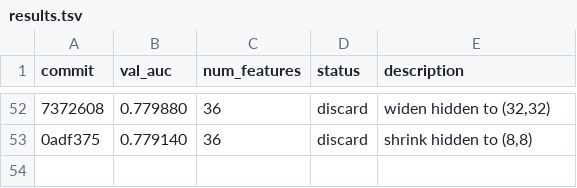
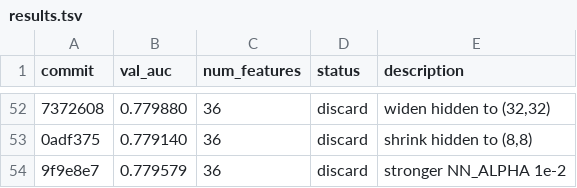
Before and after one commit to ajzhanghk/autoresearch-glm, a TSV file: results.tsv, drawn as a sheet; only a part is shown, gaps mark what is left out; the diff names each change by its address in the sheet, - before the commit and + after, or states it on an @@ line.

Commit message:
v3 run8: weaker NN_ALPHA 1e-4

```diff
--- a/results.tsv
+++ b/results.tsv
+row 54: 9f9e8e7 | 0.779579 | 36 | discard | stronger NN_ALPHA 1e-2
```
Also changed, not shown: 2 other files.
